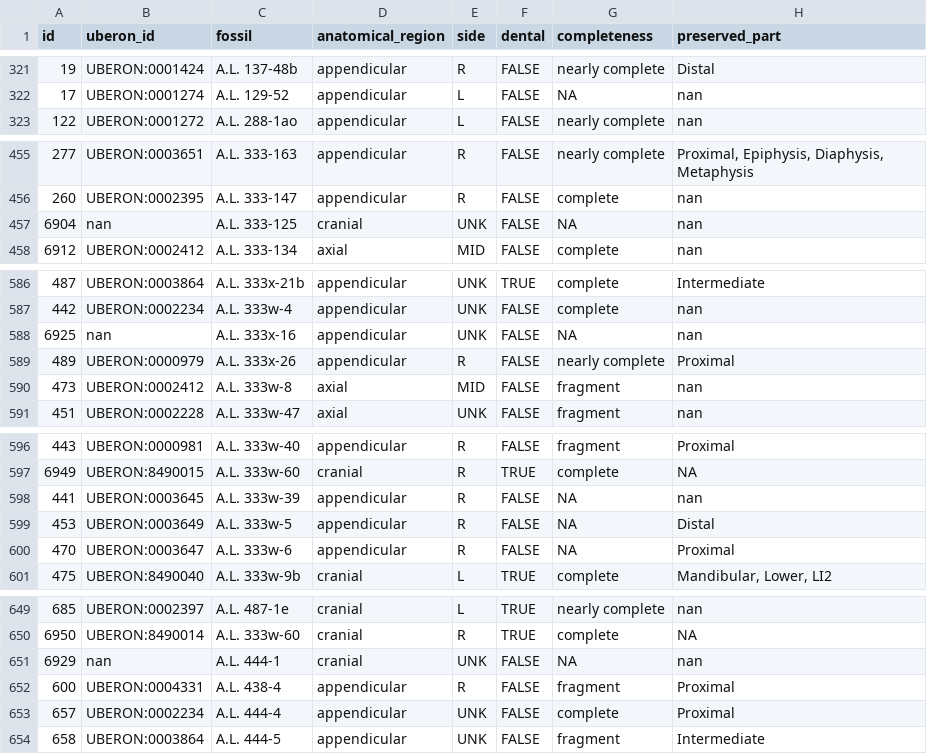
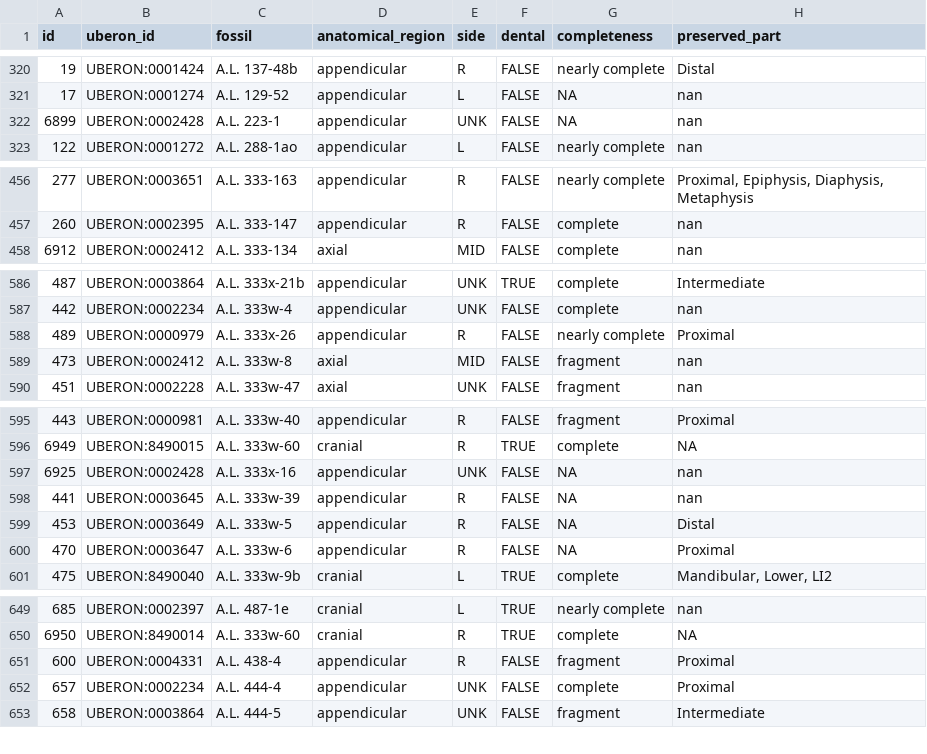
Before and after one commit to jyhrehjohnson/hrp_taphonomy, a CSV file: hadar_df.csv, drawn as a sheet; only a part is shown, gaps mark what is left out; the diff covers the shown part only.

```diff
--- a/hadar_df.csv
+++ b/hadar_df.csv
@@ -322,2 +321,3 @@
 17,"UBERON:0001274","A.L. 129-52","appendicular","L",FALSE,NA,"nan"
+6899,"UBERON:0002428","A.L. 223-1","appendicular","UNK",FALSE,NA,"nan"
 122,"UBERON:0001272","A.L. 288-1ao","appendicular","L",FALSE,"nearly complete","nan"
@@ -456,3 +457,2 @@
 260,"UBERON:0002395","A.L. 333-147","appendicular","R",FALSE,"complete","nan"
-6904,"nan","A.L. 333-125","cranial","UNK",FALSE,NA,"nan"
 6912,"UBERON:0002412","A.L. 333-134","axial","MID",FALSE,"complete","nan"
@@ -587,3 +587,2 @@
 442,"UBERON:0002234","A.L. 333w-4","appendicular","UNK",FALSE,"complete","nan"
-6925,"nan","A.L. 333x-16","appendicular","UNK",FALSE,NA,"nan"
 489,"UBERON:0000979","A.L. 333x-26","appendicular","R",FALSE,"nearly complete","Proximal"
@@ -597,2 +596,3 @@
 6949,"UBERON:8490015","A.L. 333w-60","cranial","R",TRUE,"complete",NA
+6925,"UBERON:0002428","A.L. 333x-16","appendicular","UNK",FALSE,NA,"nan"
 441,"UBERON:0003645","A.L. 333w-39","appendicular","R",FALSE,NA,"nan"
@@ -650,3 +650,2 @@
 6950,"UBERON:8490014","A.L. 333w-60","cranial","R",TRUE,"complete",NA
-6929,"nan","A.L. 444-1","cranial","UNK",FALSE,NA,"nan"
 600,"UBERON:0004331","A.L. 438-4","appendicular","R",FALSE,"fragment","Proximal"
```
Also changed, not shown: 6 added rows, 5 removed rows and 11 edited cells elsewhere in this file, hadar_api.csv, 1 other file.
